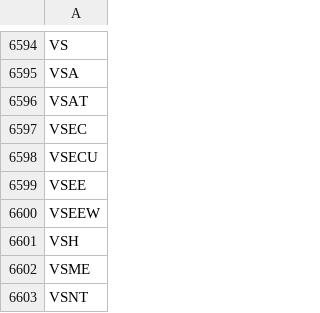
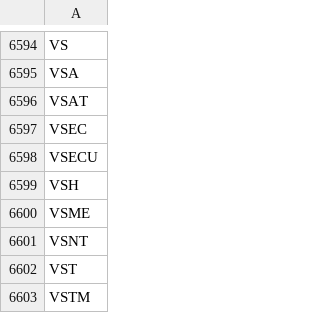
Before and after one commit to gitdhirajsv/Azalyst-Stock-Intelligence, a CSV file: global_tickers.csv, drawn as a sheet; only a part is shown, gaps mark what is left out; the shorter side is filled out with more unchanged rows; the diff names each change by its address in the sheet, - before the commit and + after, or states it on an @@ line.

```diff
--- a/global_tickers.csv
+++ b/global_tickers.csv
-row 6599: VSEE
-row 6600: VSEEW
```
Also changed, not shown: 3 other files.
